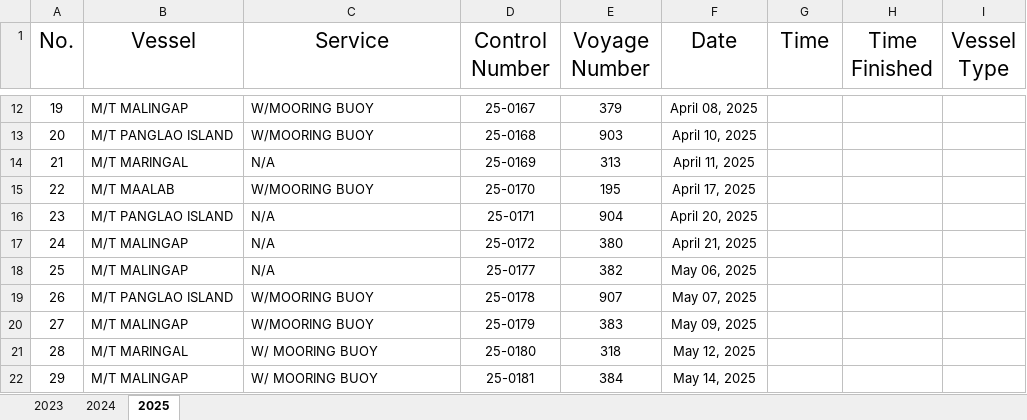
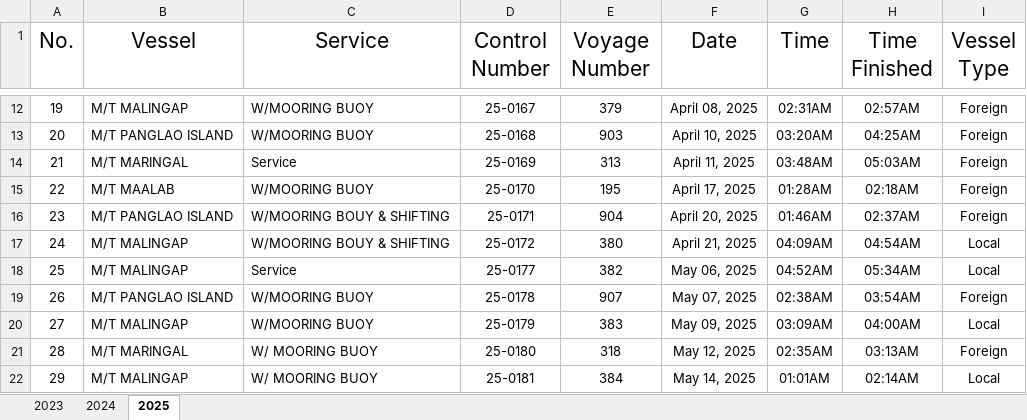
Before and after one commit to Nou02/anchor-point, an Excel workbook: backend/public/Vessels Log.xlsx, sheet 2025, drawn as a sheet; only a part is shown, gaps mark what is left out; values as stored, in another font and other column widths than the file's, no borders; table styles not drawn; the diff covers the shown part only; the diff names each change by its address in the sheet, - before the commit and + after, or states it on an @@ line.

```diff
--- a/backend/public/Vessels Log.xlsx (sheet 2025)
+++ b/backend/public/Vessels Log.xlsx (sheet 2025)
-G12 (Time): (empty)
+G12 (Time): 02:31AM
-H12 (Time Finished): (empty)
+H12 (Time Finished): 02:57AM
-I12:I16 (Vessel Type): (empty)
+I12:I16 (Vessel Type): Foreign
-G13 (Time): (empty)
+G13 (Time): 03:20AM
-H13 (Time Finished): (empty)
+H13 (Time Finished): 04:25AM
-C14 (Service): N/A
+C14 (Service): Service
-G14 (Time): (empty)
+G14 (Time): 03:48AM
-H14 (Time Finished): (empty)
+H14 (Time Finished): 05:03AM
-G15 (Time): (empty)
+G15 (Time): 01:28AM
-H15 (Time Finished): (empty)
+H15 (Time Finished): 02:18AM
-C16:C17 (Service): N/A
+C16:C17 (Service): W/MOORING BOUY & SHIFTING
-G16 (Time): (empty)
+G16 (Time): 01:46AM
-H16 (Time Finished): (empty)
+H16 (Time Finished): 02:37AM
-G17 (Time): (empty)
+G17 (Time): 04:09AM
-H17 (Time Finished): (empty)
+H17 (Time Finished): 04:54AM
-I17:I18 (Vessel Type): (empty)
+I17:I18 (Vessel Type): Local
-C18 (Service): N/A
+C18 (Service): Service
-G18 (Time): (empty)
+G18 (Time): 04:52AM
-H18 (Time Finished): (empty)
+H18 (Time Finished): 05:34AM
-G19 (Time): (empty)
+G19 (Time): 02:38AM
-H19 (Time Finished): (empty)
+H19 (Time Finished): 03:54AM
-I19 (Vessel Type): (empty)
+I19 (Vessel Type): Foreign
-G20 (Time): (empty)
+G20 (Time): 03:09AM
-H20 (Time Finished): (empty)
+H20 (Time Finished): 04:00AM
-I20 (Vessel Type): (empty)
+I20 (Vessel Type): Local
-G21 (Time): (empty)
+G21 (Time): 02:35AM
-H21 (Time Finished): (empty)
+H21 (Time Finished): 03:13AM
-I21 (Vessel Type): (empty)
+I21 (Vessel Type): Foreign
-G22 (Time): (empty)
+G22 (Time): 01:01AM
-H22 (Time Finished): (empty)
+H22 (Time Finished): 02:14AM
-I22 (Vessel Type): (empty)
+I22 (Vessel Type): Local
```
Also changed, not shown: 257 edited cells elsewhere in this sheet, sheet 2024, sheet 2023, 15 other files.
